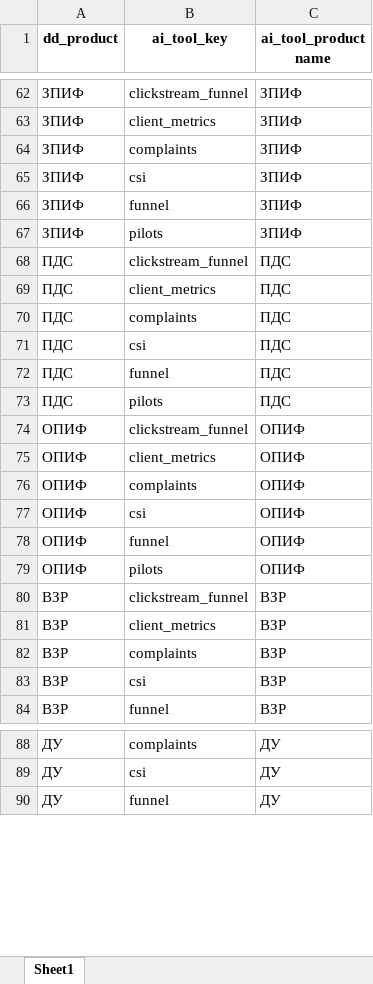
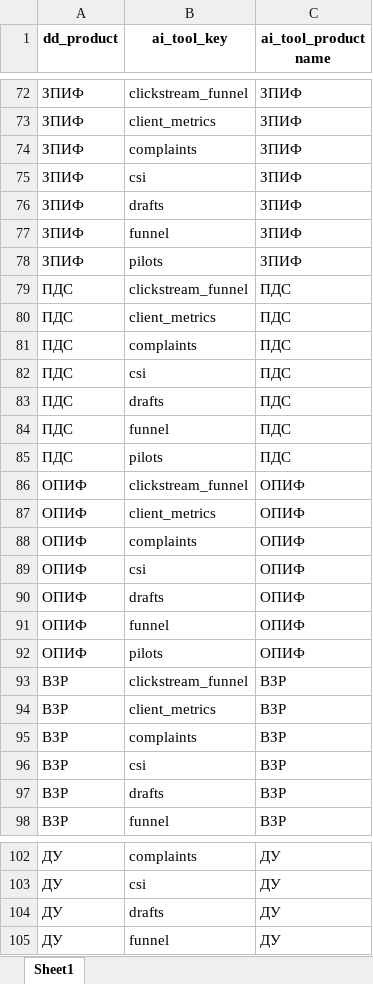
Before and after one commit to schischko-r/DD, an Excel workbook: ai_product_mapping.xlsx, sheet Sheet1, drawn as a sheet; only a part is shown, gaps mark what is left out; values as stored, in another font and other column widths than the file's, no borders; the diff covers the shown part only; the diff names each change by its address in the sheet, - before the commit and + after, or states it on an @@ line.

```diff
--- a/ai_product_mapping.xlsx (sheet Sheet1)
+++ b/ai_product_mapping.xlsx (sheet Sheet1)
+row 76: ЗПИФ | drafts | ЗПИФ
+row 83: ПДС | drafts | ПДС
+row 90: ОПИФ | drafts | ОПИФ
+row 97: ВЗР | drafts | ВЗР
+row 104: ДУ | drafts | ДУ
```
Also changed, not shown: 63 added rows elsewhere in this sheet, 3 other files.
